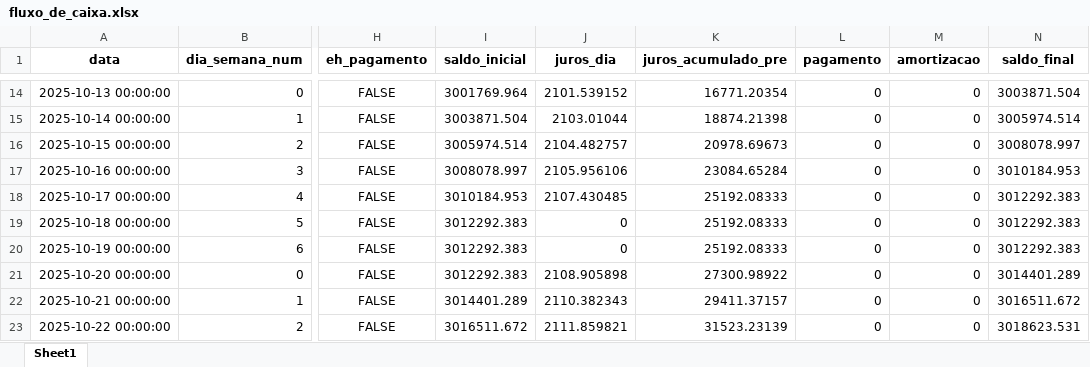
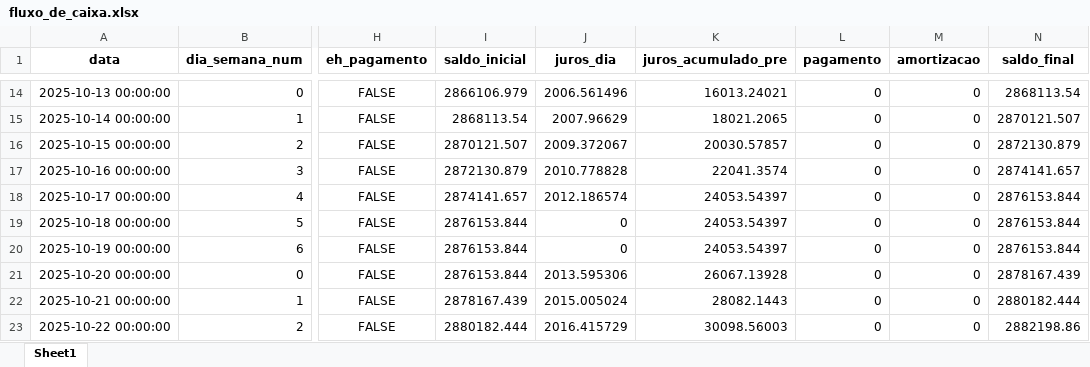
Before and after one commit to d-domeniconi/mini_financial_modeling_project, an Excel workbook: data/fluxo_de_caixa.xlsx, sheet Sheet1, drawn as a sheet; only a part is shown, gaps mark what is left out; values as stored, in another font and other column widths than the file's, no borders; the diff covers the shown part only; the diff names each change by its address in the sheet, - before the commit and + after, or states it on an @@ line.

```diff
--- a/data/fluxo_de_caixa.xlsx (sheet Sheet1)
+++ b/data/fluxo_de_caixa.xlsx (sheet Sheet1)
-I14 (saldo_inicial): 3001769.964
+I14 (saldo_inicial): 2866106.979
-J14 (juros_dia): 2101.539152
+J14 (juros_dia): 2006.561496
-K14 (juros_acumulado_pre): 16771.20354
+K14 (juros_acumulado_pre): 16013.24021
-N14 (saldo_final): 3003871.504
+N14 (saldo_final): 2868113.54
-I15 (saldo_inicial): 3003871.504
+I15 (saldo_inicial): 2868113.54
-J15 (juros_dia): 2103.01044
+J15 (juros_dia): 2007.96629
-K15 (juros_acumulado_pre): 18874.21398
+K15 (juros_acumulado_pre): 18021.2065
-N15 (saldo_final): 3005974.514
+N15 (saldo_final): 2870121.507
-I16 (saldo_inicial): 3005974.514
+I16 (saldo_inicial): 2870121.507
-J16 (juros_dia): 2104.482757
+J16 (juros_dia): 2009.372067
-K16 (juros_acumulado_pre): 20978.69673
+K16 (juros_acumulado_pre): 20030.57857
-N16 (saldo_final): 3008078.997
+N16 (saldo_final): 2872130.879
-I17 (saldo_inicial): 3008078.997
+I17 (saldo_inicial): 2872130.879
-J17 (juros_dia): 2105.956106
+J17 (juros_dia): 2010.778828
-K17 (juros_acumulado_pre): 23084.65284
+K17 (juros_acumulado_pre): 22041.3574
-N17 (saldo_final): 3010184.953
+N17 (saldo_final): 2874141.657
-I18 (saldo_inicial): 3010184.953
+I18 (saldo_inicial): 2874141.657
-J18 (juros_dia): 2107.430485
+J18 (juros_dia): 2012.186574
-K18:K20 (juros_acumulado_pre): 25192.08333
+K18:K20 (juros_acumulado_pre): 24053.54397
-N18:N20 (saldo_final): 3012292.383
+N18:N20 (saldo_final): 2876153.844
-I19:I21 (saldo_inicial): 3012292.383
+I19:I21 (saldo_inicial): 2876153.844
-J21 (juros_dia): 2108.905898
+J21 (juros_dia): 2013.595306
-K21 (juros_acumulado_pre): 27300.98922
+K21 (juros_acumulado_pre): 26067.13928
-N21 (saldo_final): 3014401.289
+N21 (saldo_final): 2878167.439
-I22 (saldo_inicial): 3014401.289
+I22 (saldo_inicial): 2878167.439
-J22 (juros_dia): 2110.382343
+J22 (juros_dia): 2015.005024
-K22 (juros_acumulado_pre): 29411.37157
+K22 (juros_acumulado_pre): 28082.1443
-N22 (saldo_final): 3016511.672
+N22 (saldo_final): 2880182.444
-I23 (saldo_inicial): 3016511.672
+I23 (saldo_inicial): 2880182.444
-J23 (juros_dia): 2111.859821
+J23 (juros_dia): 2016.415729
-K23 (juros_acumulado_pre): 31523.23139
+K23 (juros_acumulado_pre): 30098.56003
-N23 (saldo_final): 3018623.531
+N23 (saldo_final): 2882198.86
```
Also changed, not shown: 1369 edited cells elsewhere in this sheet, data/relatorio_mensal.xlsx, 2 other files.
